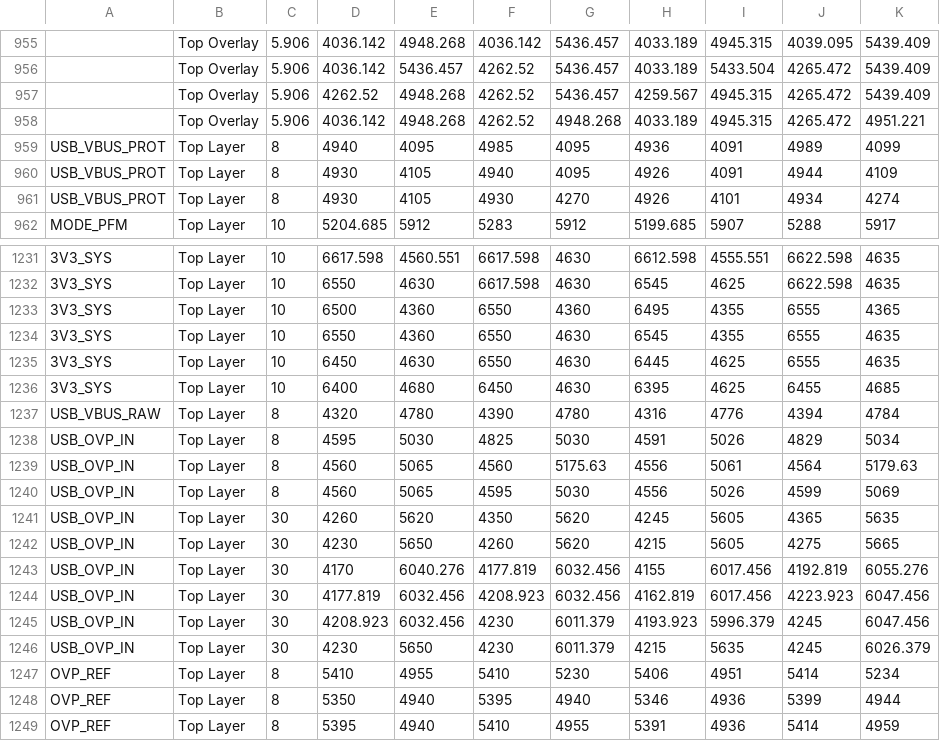
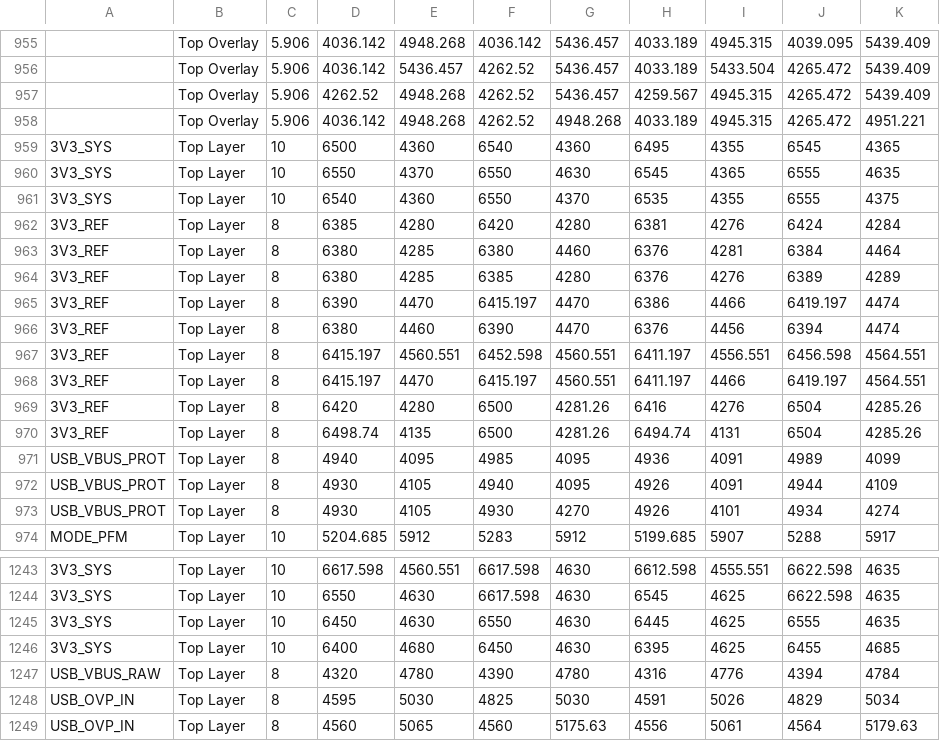
Before and after one commit to mohammadhpp/Datalogger-RevA, a TSV file: AI_BOARD_COLLISION_SNAPSHOT_T23.tsv, drawn as a sheet; only a part is shown, gaps mark what is left out; the shorter side is filled out with more unchanged rows; removed rows and columns are numbered as before the commit, all else as after; the diff names each change by its address in the sheet, - before the commit and + after, or states it on an @@ line.

Commit message:
Auto checkpoint 2026-09-15 22:51:11 | 1 file(s): AI_BOARD_COLLISION_SNAPSHOT_T23.tsv

```diff
--- a/AI_BOARD_COLLISION_SNAPSHOT_T23.tsv
+++ b/AI_BOARD_COLLISION_SNAPSHOT_T23.tsv
+row 959: 3V3_SYS | Top Layer | 10 | 6500 | 4360 | 6540 | 4360 | 6495 | 4355 | 6545 | 4365
+row 960: 3V3_SYS | Top Layer | 10 | 6550 | 4370 | 6550 | 4630 | 6545 | 4365 | 6555 | 4635
+row 961: 3V3_SYS | Top Layer | 10 | 6540 | 4360 | 6550 | 4370 | 6535 | 4355 | 6555 | 4375
+row 962: 3V3_REF | Top Layer | 8 | 6385 | 4280 | 6420 | 4280 | 6381 | 4276 | 6424 | 4284
+row 963: 3V3_REF | Top Layer | 8 | 6380 | 4285 | 6380 | 4460 | 6376 | 4281 | 6384 | 4464
+row 964: 3V3_REF | Top Layer | 8 | 6380 | 4285 | 6385 | 4280 | 6376 | 4276 | 6389 | 4289
+row 965: 3V3_REF | Top Layer | 8 | 6390 | 4470 | 6415.197 | 4470 | 6386 | 4466 | 6419.197 | 4474
+row 966: 3V3_REF | Top Layer | 8 | 6380 | 4460 | 6390 | 4470 | 6376 | 4456 | 6394 | 4474
+row 967: 3V3_REF | Top Layer | 8 | 6415.197 | 4560.551 | 6452.598 | 4560.551 | 6411.197 | 4556.551 | 6456.598 | 4564.551
+row 968: 3V3_REF | Top Layer | 8 | 6415.197 | 4470 | 6415.197 | 4560.551 | 6411.197 | 4466 | 6419.197 | 4564.551
+row 969: 3V3_REF | Top Layer | 8 | 6420 | 4280 | 6500 | 4281.26 | 6416 | 4276 | 6504 | 4285.26
+row 970: 3V3_REF | Top Layer | 8 | 6498.74 | 4135 | 6500 | 4281.26 | 6494.74 | 4131 | 6504 | 4285.26
-row 1233: 3V3_SYS | Top Layer | 10 | 6500 | 4360 | 6550 | 4360 | 6495 | 4355 | 6555 | 4365
-row 1234: 3V3_SYS | Top Layer | 10 | 6550 | 4360 | 6550 | 4630 | 6545 | 4355 | 6555 | 4635
```
